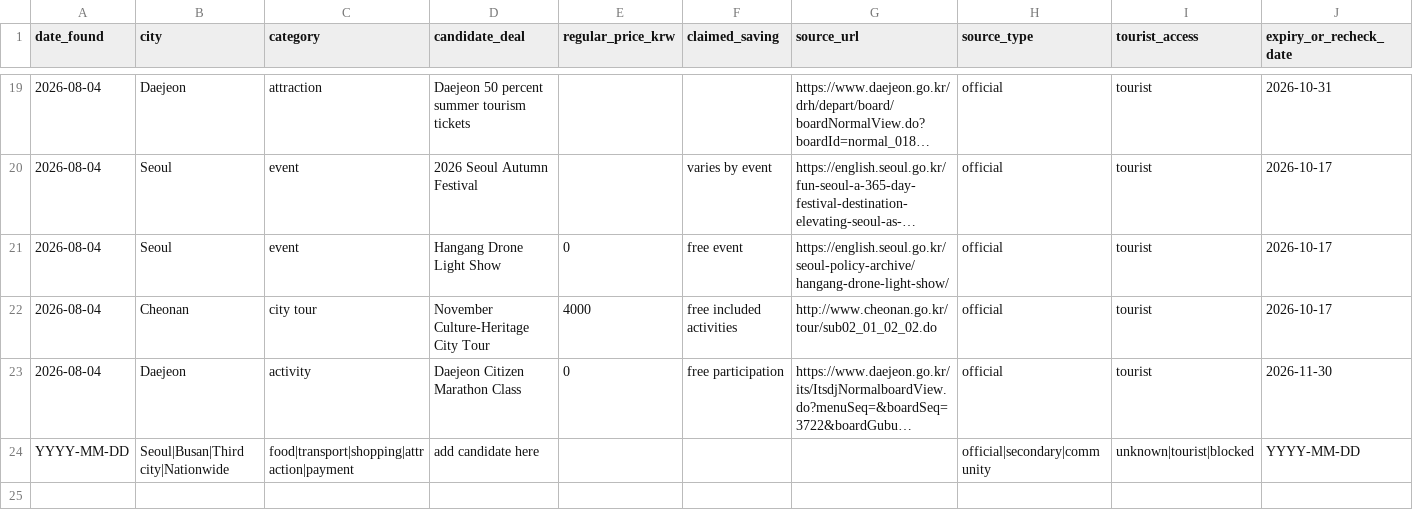
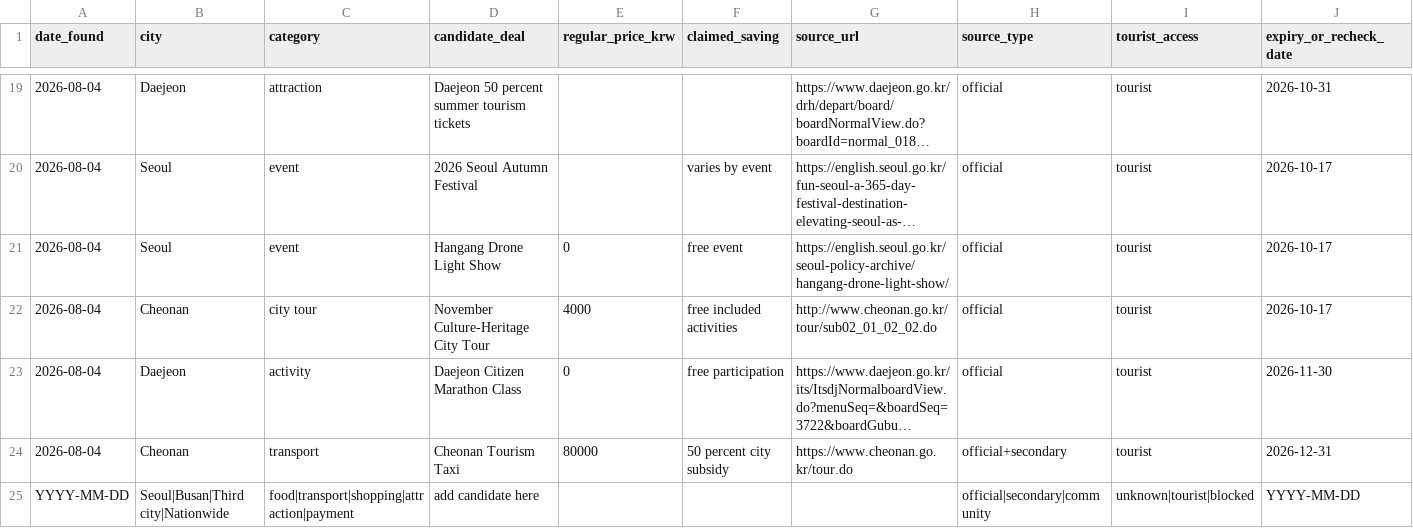
Before and after one commit to buffedlizard55-lab/Korea, a CSV file: data/deal-discovery-queue.csv, drawn as a sheet; only a part is shown, gaps mark what is left out; long unchanged cells end in …; rows hold the shown columns only; the diff names each change by its address in the sheet, - before the commit and + after, or states it on an @@ line.

Commit message:
research: verify Cheonan tourism taxi terms
Co-authored-by: arena-agent <297053741+arena-agent@users.noreply.github.com>

```diff
--- a/data/deal-discovery-queue.csv
+++ b/data/deal-discovery-queue.csv
+row 24: 2026-08-04 | Cheonan | transport | Cheonan Tourism Taxi | 80000 | 50 percent city subsidy | https://www.cheonan.go.kr/tour.do | official+secondary | tourist | 2026-12-31
```
Also changed, not shown: 2 other files.
